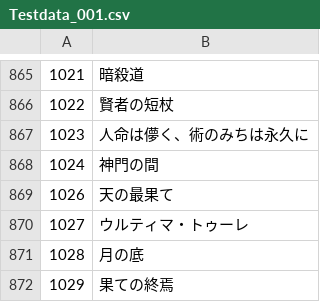
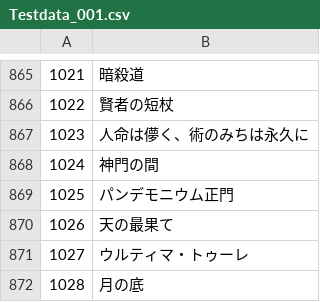
Before and after one commit to Eoshria/Test_4a05r4_IVX_Data, a CSV file: Testdata_001.csv, drawn as a sheet; only a part is shown, gaps mark what is left out; the shorter side is filled out with more unchanged rows.

Commit message:
Update Testdata_001.csv

```diff
--- a/Testdata_001.csv
+++ b/Testdata_001.csv
@@ -868,2 +868,3 @@
 1024,神門の間
+1025,パンデモニウム正門
 1026,天の最果て
```
